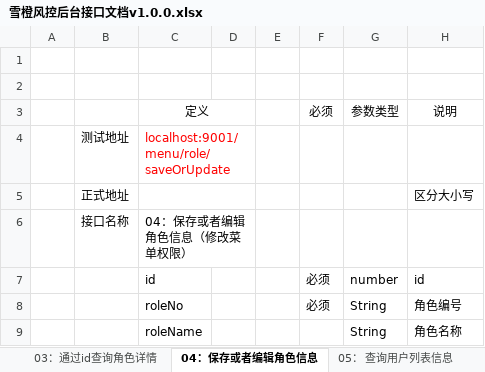
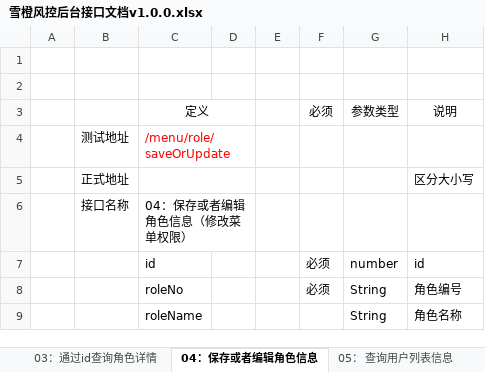
Before and after one commit to kaizhiyu/algorithm_bi_search, an Excel workbook: doc/雪橙风控后台接口文档v1.0.0.xlsx, sheet 04：保存或者编辑角色信息, drawn as a sheet; only a part is shown; values as stored, in another font and other column widths than the file's, no borders; the diff names each change by its address in the sheet, - before the commit and + after, or states it on an @@ line.

```diff
--- a/doc/雪橙风控后台接口文档v1.0.0.xlsx (sheet 04：保存或者编辑角色信息)
+++ b/doc/雪橙风控后台接口文档v1.0.0.xlsx (sheet 04：保存或者编辑角色信息)
-C4: localhost:9001/menu/role/saveOrUpdate
+C4: /menu/role/saveOrUpdate
```
Also changed, not shown: sheet 03：通过id查询角色详情, sheet 01：获取当前角色菜单, sheet 02：查询角色列表信息, sheet 08：重置密码, sheet 05： 查询用户列表信息.
